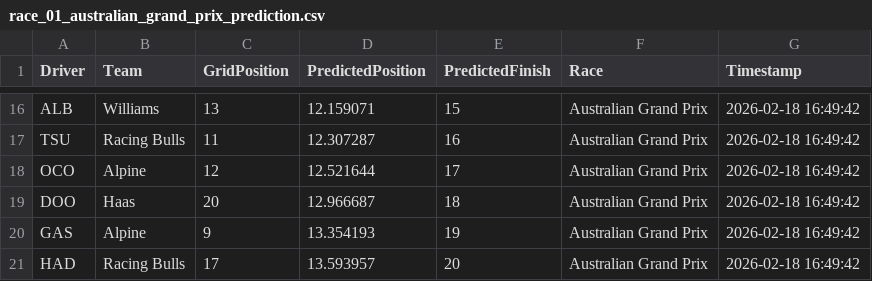
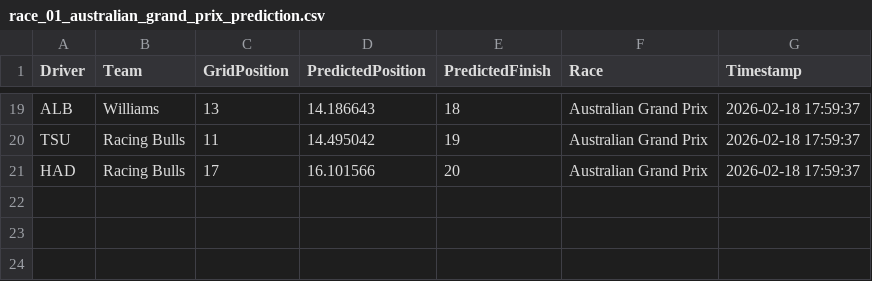
Before and after one commit to brianpark0415/f1-2026-predictions, a CSV file: predictions/race_01_australian_grand_prix_prediction.csv, drawn as a sheet; only a part is shown, gaps mark what is left out; removed rows and columns are numbered as before the commit, all else as after; the diff covers the shown part only; the diff names each change by its address in the sheet, - before the commit and + after, or states it on an @@ line.

```diff
--- a/predictions/race_01_australian_grand_prix_prediction.csv
+++ b/predictions/race_01_australian_grand_prix_prediction.csv
-D19 (PredictedPosition): 12.159071
+D19 (PredictedPosition): 14.186643
-E19 (PredictedFinish): 15
+E19 (PredictedFinish): 18
-G19:G20 (Timestamp): 2026-02-18 16:49:42
+G19:G20 (Timestamp): 2026-02-18 17:59:37
-D20 (PredictedPosition): 12.307287
+D20 (PredictedPosition): 14.495042
-E20 (PredictedFinish): 16
+E20 (PredictedFinish): 19
-row 18: OCO | Alpine | 12 | 12.521644 | 17 | Australian Grand Prix | 2026-02-18 16:49:42
-row 19: DOO | Haas | 20 | 12.966687 | 18 | Australian Grand Prix | 2026-02-18 16:49:42
-row 20: GAS | Alpine | 9 | 13.354193 | 19 | Australian Grand Prix | 2026-02-18 16:49:42
-D21 (PredictedPosition): 13.593957
+D21 (PredictedPosition): 16.101566
-G21 (Timestamp): 2026-02-18 16:49:42
+G21 (Timestamp): 2026-02-18 17:59:37
```
Also changed, not shown: 9 added rows, 6 removed rows and 22 edited cells elsewhere in this file, 3 other files.
